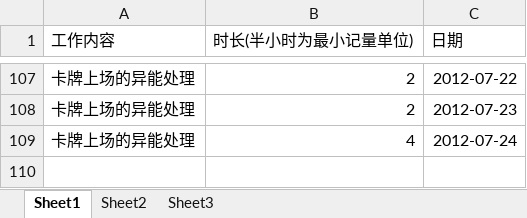
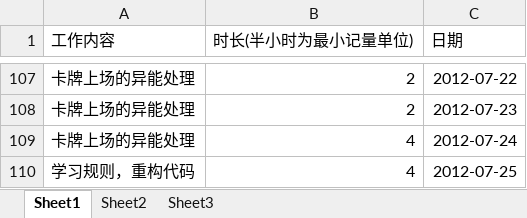
Before and after one commit to phicuong08/i-card-v1, an Excel workbook: work_log/朱发楠_工作表.xlsx, sheet Sheet1, drawn as a sheet; only a part is shown, gaps mark what is left out; values as stored, in another font and other column widths than the file's, no borders; the diff names each change by its address in the sheet, - before the commit and + after, or states it on an @@ line.

```diff
--- a/work_log/朱发楠_工作表.xlsx (sheet Sheet1)
+++ b/work_log/朱发楠_工作表.xlsx (sheet Sheet1)
+row 110: 学习规则，重构代码 | 4 | 2012-07-25
```
